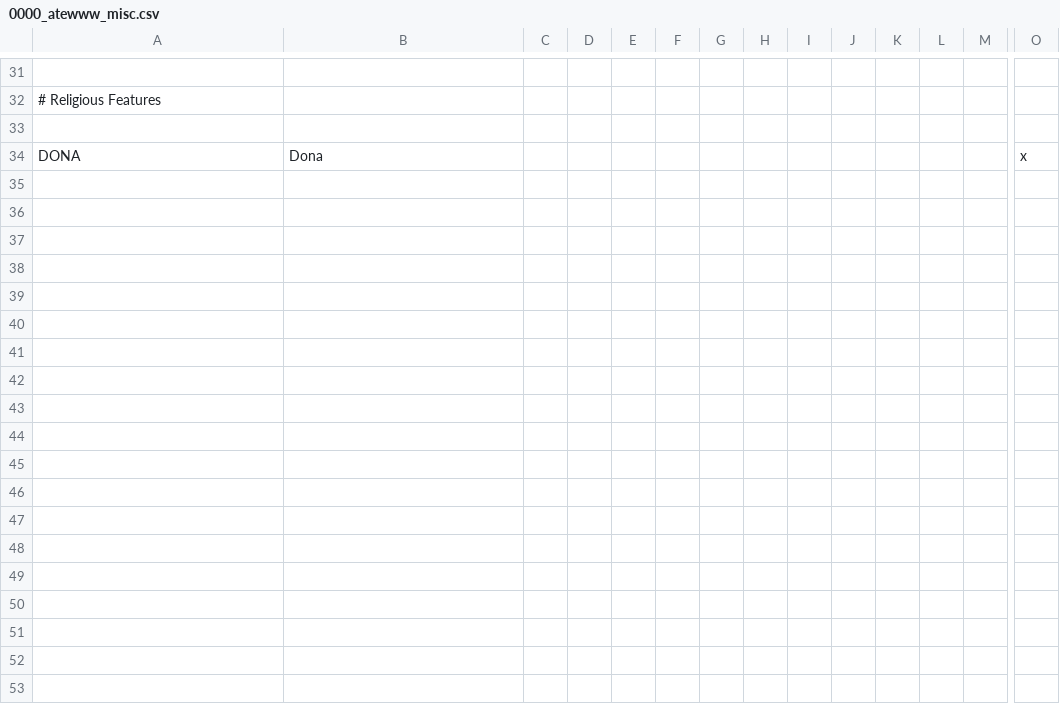
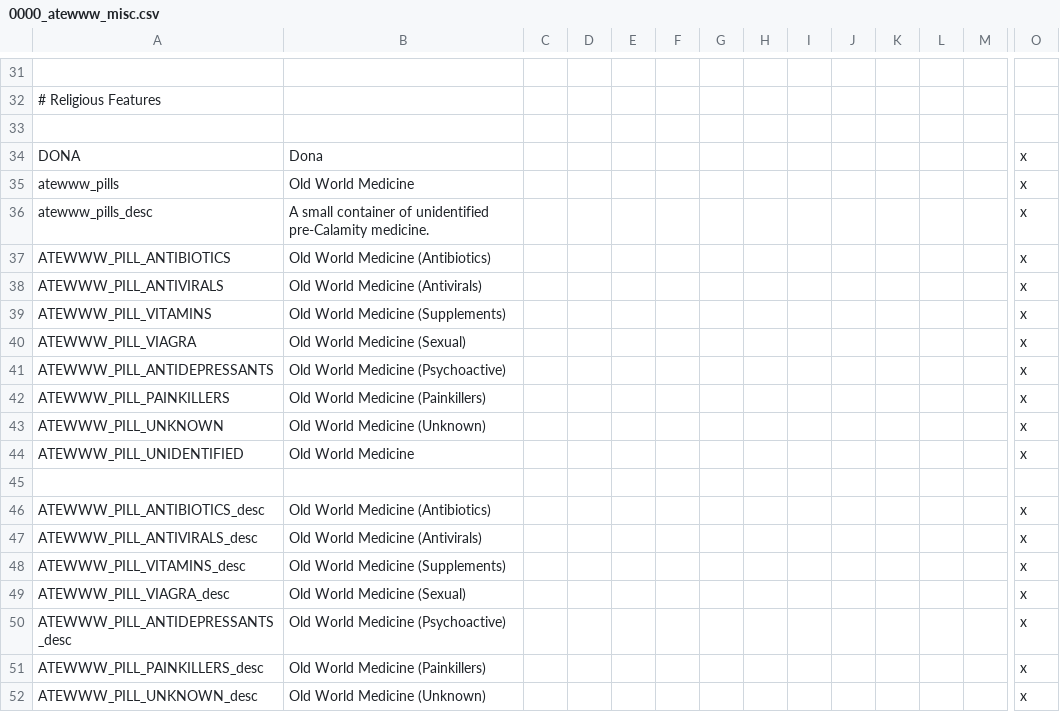
Before and after one commit to Yard1/After-the-End-Wild-Wasteland, a CSV file: localisation/0000_atewww_misc.csv, drawn as a sheet; only a part is shown, gaps mark what is left out; rows hold the shown columns only; the diff names each change by its address in the sheet, - before the commit and + after, or states it on an @@ line.

Commit message:
Medicine base commit

```diff
--- a/localisation/0000_atewww_misc.csv
+++ b/localisation/0000_atewww_misc.csv
+row 35: atewww_pills | Old World Medicine |  |  |  |  |  |  |  |  |  |  |  | x
+row 36: atewww_pills_desc | A small container of unidentified pre-Calamity medicine. |  |  |  |  |  |  |  |  |  |  |  | x
+row 37: ATEWWW_PILL_ANTIBIOTICS | Old World Medicine (Antibiotics) |  |  |  |  |  |  |  |  |  |  |  | x
+row 38: ATEWWW_PILL_ANTIVIRALS | Old World Medicine (Antivirals) |  |  |  |  |  |  |  |  |  |  |  | x
+row 39: ATEWWW_PILL_VITAMINS | Old World Medicine (Supplements) |  |  |  |  |  |  |  |  |  |  |  | x
+row 40: ATEWWW_PILL_VIAGRA | Old World Medicine (Sexual) |  |  |  |  |  |  |  |  |  |  |  | x
+row 41: ATEWWW_PILL_ANTIDEPRESSANTS | Old World Medicine (Psychoactive) |  |  |  |  |  |  |  |  |  |  |  | x
+row 42: ATEWWW_PILL_PAINKILLERS | Old World Medicine (Painkillers) |  |  |  |  |  |  |  |  |  |  |  | x
+row 43: ATEWWW_PILL_UNKNOWN | Old World Medicine (Unknown) |  |  |  |  |  |  |  |  |  |  |  | x
+row 44: ATEWWW_PILL_UNIDENTIFIED | Old World Medicine |  |  |  |  |  |  |  |  |  |  |  | x
+row 45: (empty)
+row 46: ATEWWW_PILL_ANTIBIOTICS_desc | Old World Medicine (Antibiotics) |  |  |  |  |  |  |  |  |  |  |  | x
+row 47: ATEWWW_PILL_ANTIVIRALS_desc | Old World Medicine (Antivirals) |  |  |  |  |  |  |  |  |  |  |  | x
+row 48: ATEWWW_PILL_VITAMINS_desc | Old World Medicine (Supplements) |  |  |  |  |  |  |  |  |  |  |  | x
+row 49: ATEWWW_PILL_VIAGRA_desc | Old World Medicine (Sexual) |  |  |  |  |  |  |  |  |  |  |  | x
+row 50: ATEWWW_PILL_ANTIDEPRESSANTS_desc | Old World Medicine (Psychoactive) |  |  |  |  |  |  |  |  |  |  |  | x
+row 51: ATEWWW_PILL_PAINKILLERS_desc | Old World Medicine (Painkillers) |  |  |  |  |  |  |  |  |  |  |  | x
+row 52: ATEWWW_PILL_UNKNOWN_desc | Old World Medicine (Unknown) |  |  |  |  |  |  |  |  |  |  |  | x
```
Also changed, not shown: 17 other files.
